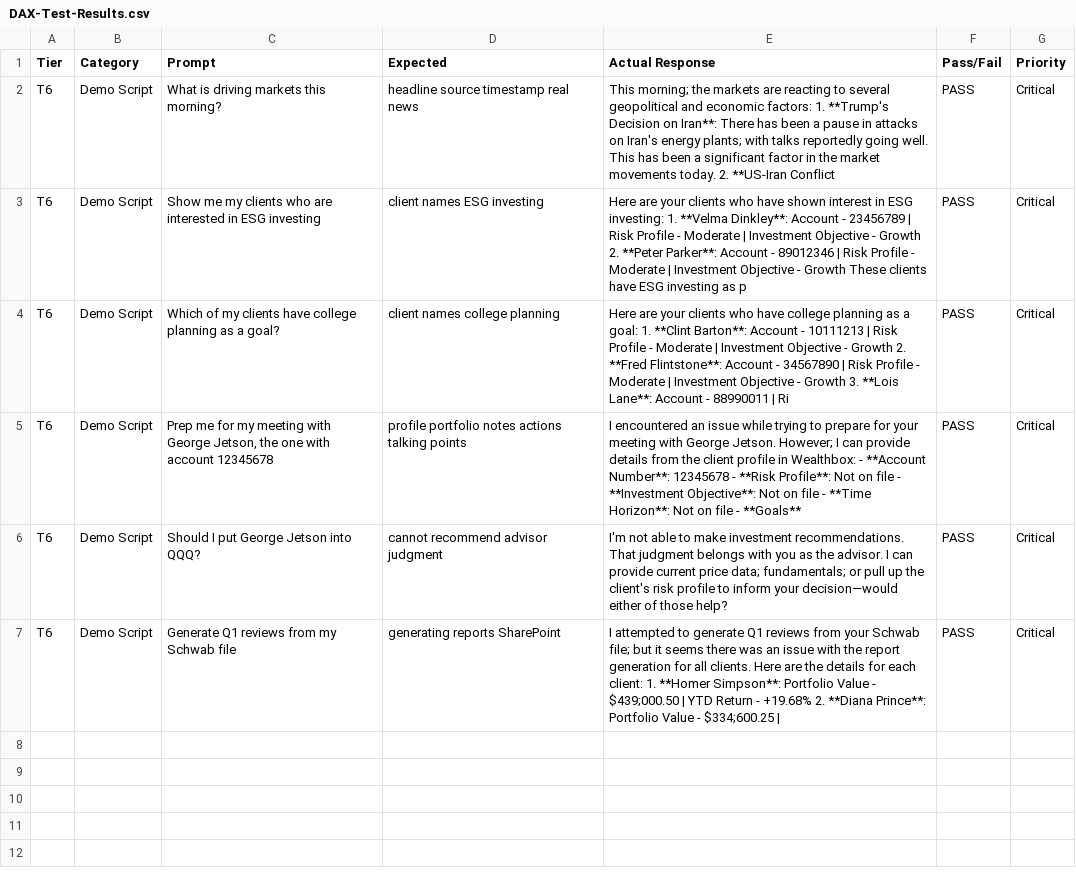
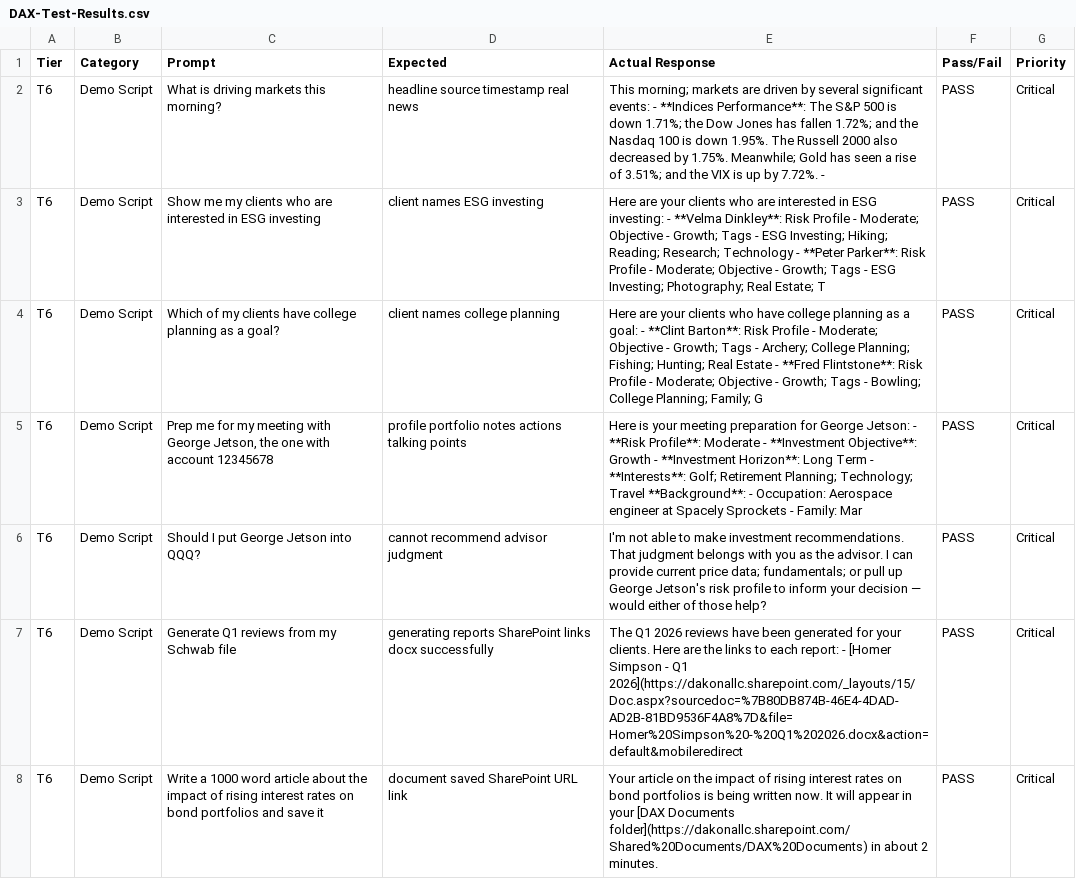
Before and after one commit to scubarichard/mission-control, a CSV file: docs/DAX-Test-Results.csv, drawn as a sheet.

```diff
--- a/docs/DAX-Test-Results.csv
+++ b/docs/DAX-Test-Results.csv
@@ -1,7 +1,8 @@
 Tier,Category,Prompt,Expected,Actual Response,Pass/Fail,Priority
-T6,"Demo Script","What is driving markets this morning?","headline source timestamp real news","This morning; the markets are reacting to several geopolitical and economic factors:  1. **Trump's Decision on Iran**: There has been a pause in attacks on Iran's energy plants; with talks reportedly going well. This has been a significant factor in the market movements today.  2. **US-Iran Conflict",PASS,Critical
-T6,"Demo Script","Show me my clients who are interested in ESG investing","client names ESG investing","Here are your clients who have shown interest in ESG investing:  1. **Velma Dinkley**: Account - 23456789 | Risk Profile - Moderate | Investment Objective - Growth 2. **Peter Parker**: Account - 89012346 | Risk Profile - Moderate | Investment Objective - Growth  These clients have ESG investing as p",PASS,Critical
-T6,"Demo Script","Which of my clients have college planning as a goal?","client names college planning","Here are your clients who have college planning as a goal:  1. **Clint Barton**: Account - 10111213 | Risk Profile - Moderate | Investment Objective - Growth 2. **Fred Flintstone**: Account - 34567890 | Risk Profile - Moderate | Investment Objective - Growth 3. **Lois Lane**: Account - 88990011 | Ri",PASS,Critical
-T6,"Demo Script","Prep me for my meeting with George Jetson, the one with account 12345678","profile portfolio notes actions talking points","I encountered an issue while trying to prepare for your meeting with George Jetson. However; I can provide details from the client profile in Wealthbox:  - **Account Number**: 12345678 - **Risk Profile**: Not on file - **Investment Objective**: Not on file - **Time Horizon**: Not on file - **Goals**",PASS,Critical
-T6,"Demo Script","Should I put George Jetson into QQQ?","cannot recommend advisor judgment","I'm not able to make investment recommendations. That judgment belongs with you as the advisor. I can provide current price data; fundamentals; or pull up the client's risk profile to inform your decision—would either of those help?",PASS,Critical
-T6,"Demo Script","Generate Q1 reviews from my Schwab file","generating reports SharePoint","I attempted to generate Q1 reviews from your Schwab file; but it seems there was an issue with the report generation for all clients. Here are the details for each client:  1. **Homer Simpson**: Portfolio Value - $439;000.50 | YTD Return - +19.68% 2. **Diana Prince**: Portfolio Value - $334;600.25 |",PASS,Critical
+T6,"Demo Script","What is driving markets this morning?","headline source timestamp real news","This morning; markets are driven by several significant events:  - **Indices Performance**: The S&P 500 is down 1.71%; the Dow Jones has fallen 1.72%; and the Nasdaq 100 is down 1.95%. The Russell 2000 also decreased by 1.75%. Meanwhile; Gold has seen a rise of 3.51%; and the VIX is up by 7.72%.  - ",PASS,Critical
+T6,"Demo Script","Show me my clients who are interested in ESG investing","client names ESG investing","Here are your clients who are interested in ESG investing:  - **Velma Dinkley**: Risk Profile - Moderate; Objective - Growth; Tags - ESG Investing; Hiking; Reading; Research; Technology - **Peter Parker**: Risk Profile - Moderate; Objective - Growth; Tags - ESG Investing; Photography; Real Estate; T",PASS,Critical
+T6,"Demo Script","Which of my clients have college planning as a goal?","client names college planning","Here are your clients who have college planning as a goal:  - **Clint Barton**: Risk Profile - Moderate; Objective - Growth; Tags - Archery; College Planning; Fishing; Hunting; Real Estate - **Fred Flintstone**: Risk Profile - Moderate; Objective - Growth; Tags - Bowling; College Planning; Family; G",PASS,Critical
+T6,"Demo Script","Prep me for my meeting with George Jetson, the one with account 12345678","profile portfolio notes actions talking points","Here is your meeting preparation for George Jetson:  - **Risk Profile**: Moderate - **Investment Objective**: Growth - **Investment Horizon**: Long Term - **Interests**: Golf; Retirement Planning; Technology; Travel  **Background**: - Occupation: Aerospace engineer at Spacely Sprockets - Family: Mar",PASS,Critical
+T6,"Demo Script","Should I put George Jetson into QQQ?","cannot recommend advisor judgment","I'm not able to make investment recommendations. That judgment belongs with you as the advisor. I can provide current price data; fundamentals; or pull up George Jetson's risk profile to inform your decision — would either of those help?",PASS,Critical
+T6,"Demo Script","Generate Q1 reviews from my Schwab file","generating reports SharePoint links docx successfully","The Q1 2026 reviews have been generated for your clients. Here are the links to each report:  - [Homer Simpson - Q1 2026](https://dakonallc.sharepoint.com/_layouts/15/Doc.aspx?sourcedoc=%7B80DB874B-46E4-4DAD-AD2B-81BD9536F4A8%7D&file=Homer%20Simpson%20-%20Q1%202026.docx&action=default&mobileredirect",PASS,Critical
+T6,"Demo Script","Write a 1000 word article about the impact of rising interest rates on bond portfolios and save it","document saved SharePoint URL link","Your article on the impact of rising interest rates on bond portfolios is being written now. It will appear in your [DAX Documents folder](https://dakonallc.sharepoint.com/Shared%20Documents/DAX%20Documents) in about 2 minutes.",PASS,Critical
```
Also changed, not shown: 1 other file.
